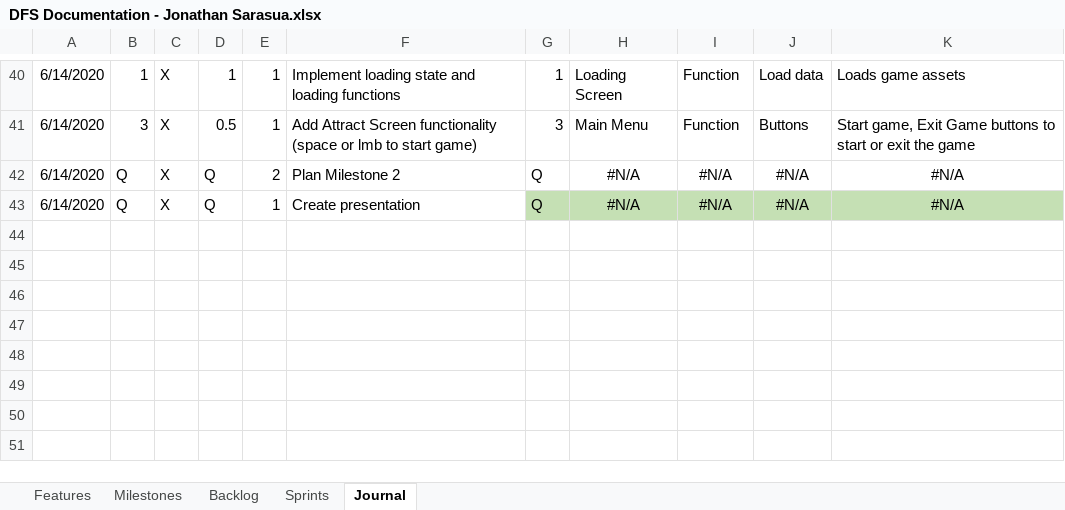
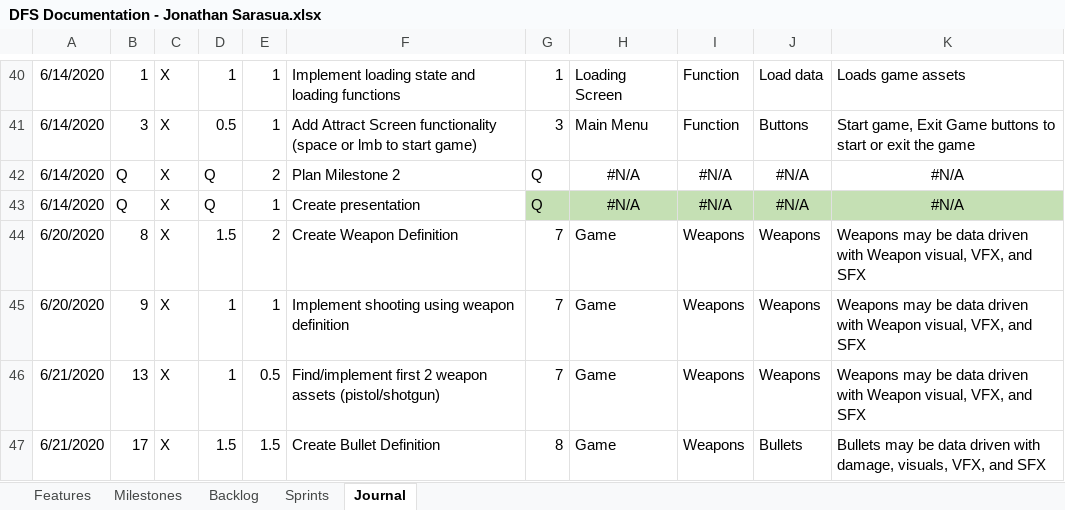
Before and after one commit to JSarasua/Guildhall, an Excel workbook: DFS/DFS Documentation - Jonathan Sarasua.xlsx, sheet Journal, drawn as a sheet; only a part is shown, gaps mark what is left out; values as stored, in another font and other column widths than the file's, no borders; table styles not drawn; the diff names each change by its address in the sheet, - before the commit and + after, or states it on an @@ line.

Commit message:
Updated documentation

```diff
--- a/DFS/DFS Documentation - Jonathan Sarasua.xlsx (sheet Journal)
+++ b/DFS/DFS Documentation - Jonathan Sarasua.xlsx (sheet Journal)
+row 44: 6/20/2020 | 8 | X | 1.5 | 2 | Create Weapon Definition | 7 | Game | Weapons | Weapons | Weapons may be data driven with Weapon visual, VFX, and SFX
+row 45: 6/20/2020 | 9 | X | 1 | 1 | Implement shooting using weapon definition | 7 | Game | Weapons | Weapons | Weapons may be data driven with Weapon visual, VFX, and SFX
+row 46: 6/21/2020 | 13 | X | 1 | 0.5 | Find/implement first 2 weapon assets (pistol/shotgun) | 7 | Game | Weapons | Weapons | Weapons may be data driven with Weapon visual, VFX, and SFX
+row 47: 6/21/2020 | 17 | X | 1.5 | 1.5 | Create Bullet Definition | 8 | Game | Weapons | Bullets | Bullets may be data driven with damage, visuals, VFX, and SFX
```
Also changed, not shown: sheet Sprints, sheet Backlog.
